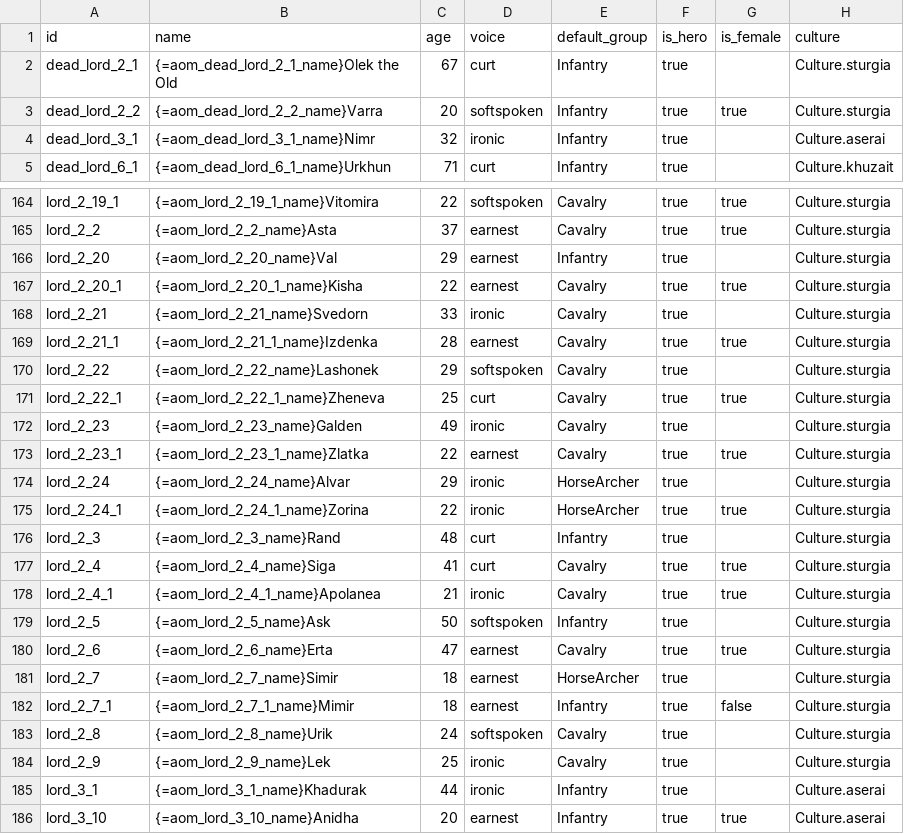
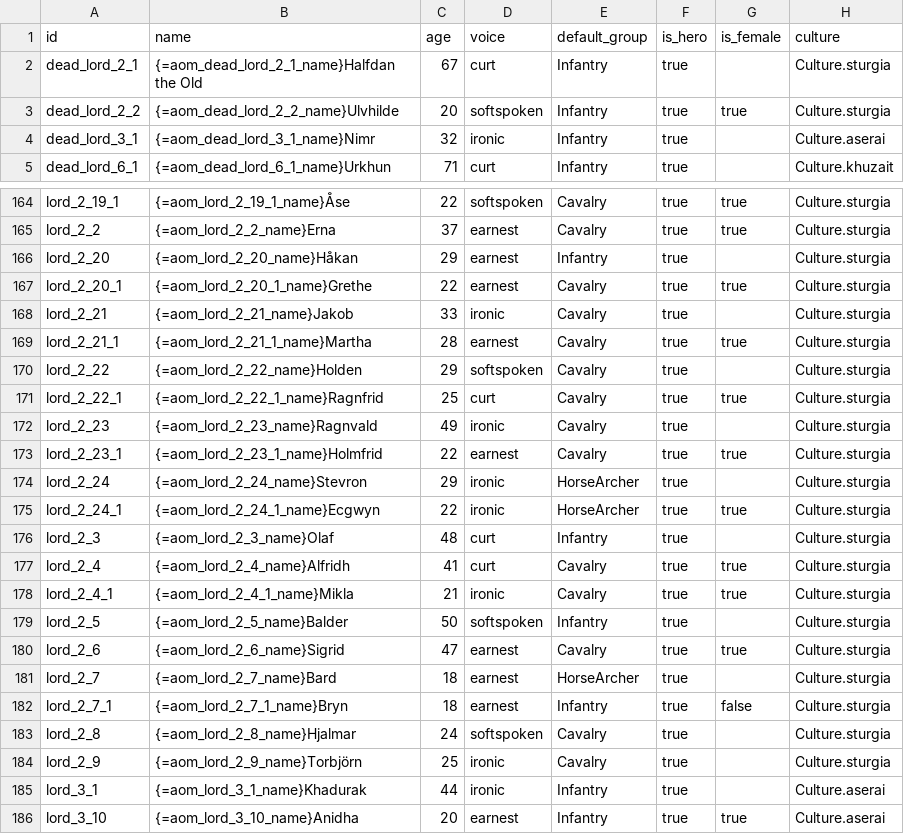
Before and after one commit to haterade22/TAOM, a CSV file: tools/lords_inventory.csv, drawn as a sheet; only a part is shown, gaps mark what is left out; the diff covers the shown part only; the diff names each change by its address in the sheet, - before the commit and + after, or states it on an @@ line.

Commit message:
data(clans): v2.0.40 - RiE names for the houses of eight realms
Clans and lords of Angaladh, Arthedain, Cardolan, Rhudaur, Anduin Vale,
Dale, Dorwinion and South Rhovanion take Realms in Exile house and
personal names. Ids and keys are unchanged; generator name lists, tool
tests, lords_inventory.csv and the feature docs follow. Translations of
the renamed keys are stale until the next translation pass.

```diff
--- a/tools/lords_inventory.csv
+++ b/tools/lords_inventory.csv
-B2 (name): {=aom_dead_lord_2_1_name}Olek the Old
+B2 (name): {=aom_dead_lord_2_1_name}Halfdan the Old
-B3 (name): {=aom_dead_lord_2_2_name}Varra
+B3 (name): {=aom_dead_lord_2_2_name}Ulvhilde
-B164 (name): {=aom_lord_2_19_1_name}Vitomira
+B164 (name): {=aom_lord_2_19_1_name}Åse
-B165 (name): {=aom_lord_2_2_name}Asta
+B165 (name): {=aom_lord_2_2_name}Erna
-B166 (name): {=aom_lord_2_20_name}Val
+B166 (name): {=aom_lord_2_20_name}Håkan
-B167 (name): {=aom_lord_2_20_1_name}Kisha
+B167 (name): {=aom_lord_2_20_1_name}Grethe
-B168 (name): {=aom_lord_2_21_name}Svedorn
+B168 (name): {=aom_lord_2_21_name}Jakob
-B169 (name): {=aom_lord_2_21_1_name}Izdenka
+B169 (name): {=aom_lord_2_21_1_name}Martha
-B170 (name): {=aom_lord_2_22_name}Lashonek
+B170 (name): {=aom_lord_2_22_name}Holden
-B171 (name): {=aom_lord_2_22_1_name}Zheneva
+B171 (name): {=aom_lord_2_22_1_name}Ragnfrid
-B172 (name): {=aom_lord_2_23_name}Galden
+B172 (name): {=aom_lord_2_23_name}Ragnvald
-B173 (name): {=aom_lord_2_23_1_name}Zlatka
+B173 (name): {=aom_lord_2_23_1_name}Holmfrid
-B174 (name): {=aom_lord_2_24_name}Alvar
+B174 (name): {=aom_lord_2_24_name}Stevron
-B175 (name): {=aom_lord_2_24_1_name}Zorina
+B175 (name): {=aom_lord_2_24_1_name}Ecgwyn
-B176 (name): {=aom_lord_2_3_name}Rand
+B176 (name): {=aom_lord_2_3_name}Olaf
-B177 (name): {=aom_lord_2_4_name}Siga
+B177 (name): {=aom_lord_2_4_name}Alfridh
-B178 (name): {=aom_lord_2_4_1_name}Apolanea
+B178 (name): {=aom_lord_2_4_1_name}Mikla
-B179 (name): {=aom_lord_2_5_name}Ask
+B179 (name): {=aom_lord_2_5_name}Balder
-B180 (name): {=aom_lord_2_6_name}Erta
+B180 (name): {=aom_lord_2_6_name}Sigrid
-B181 (name): {=aom_lord_2_7_name}Simir
+B181 (name): {=aom_lord_2_7_name}Bard
-B182 (name): {=aom_lord_2_7_1_name}Mimir
+B182 (name): {=aom_lord_2_7_1_name}Bryn
-B183 (name): {=aom_lord_2_8_name}Urik
+B183 (name): {=aom_lord_2_8_name}Hjalmar
-B184 (name): {=aom_lord_2_9_name}Lek
+B184 (name): {=aom_lord_2_9_name}Torbjörn
```
Also changed, not shown: 32 edited cells elsewhere in this file, 34 other files.
